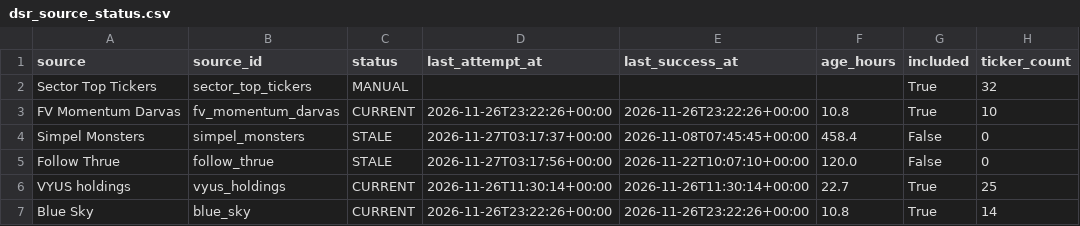
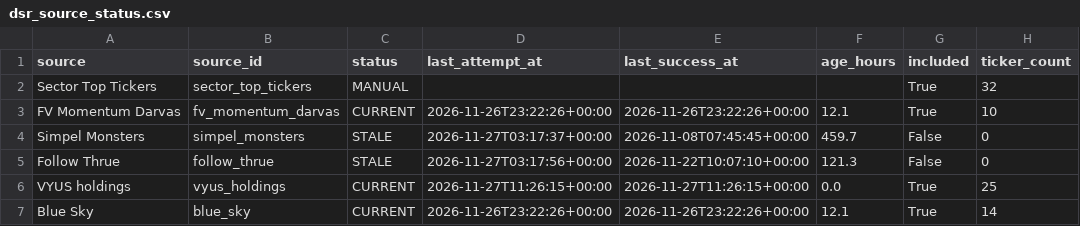
Before and after one commit to Melief/daily-stock-radar, a CSV file: data/dsr_source_status.csv, drawn as a sheet; only a part is shown; the diff names each change by its address in the sheet, - before the commit and + after, or states it on an @@ line.

```diff
--- a/data/dsr_source_status.csv
+++ b/data/dsr_source_status.csv
-F3 (age_hours): 10.8
+F3 (age_hours): 12.1
-F4 (age_hours): 458.4
+F4 (age_hours): 459.7
-F5 (age_hours): 120.0
+F5 (age_hours): 121.3
-D6 (last_attempt_at): 2026-11-26T11:30:14+00:00
+D6 (last_attempt_at): 2026-11-27T11:26:15+00:00
-E6 (last_success_at): 2026-11-26T11:30:14+00:00
+E6 (last_success_at): 2026-11-27T11:26:15+00:00
-F6 (age_hours): 22.7
+F6 (age_hours): 0.0
-F7 (age_hours): 10.8
+F7 (age_hours): 12.1
```
Also changed, not shown: data/candidate_risk_news.csv, data/long_fundamentals.csv, 5 other files.
